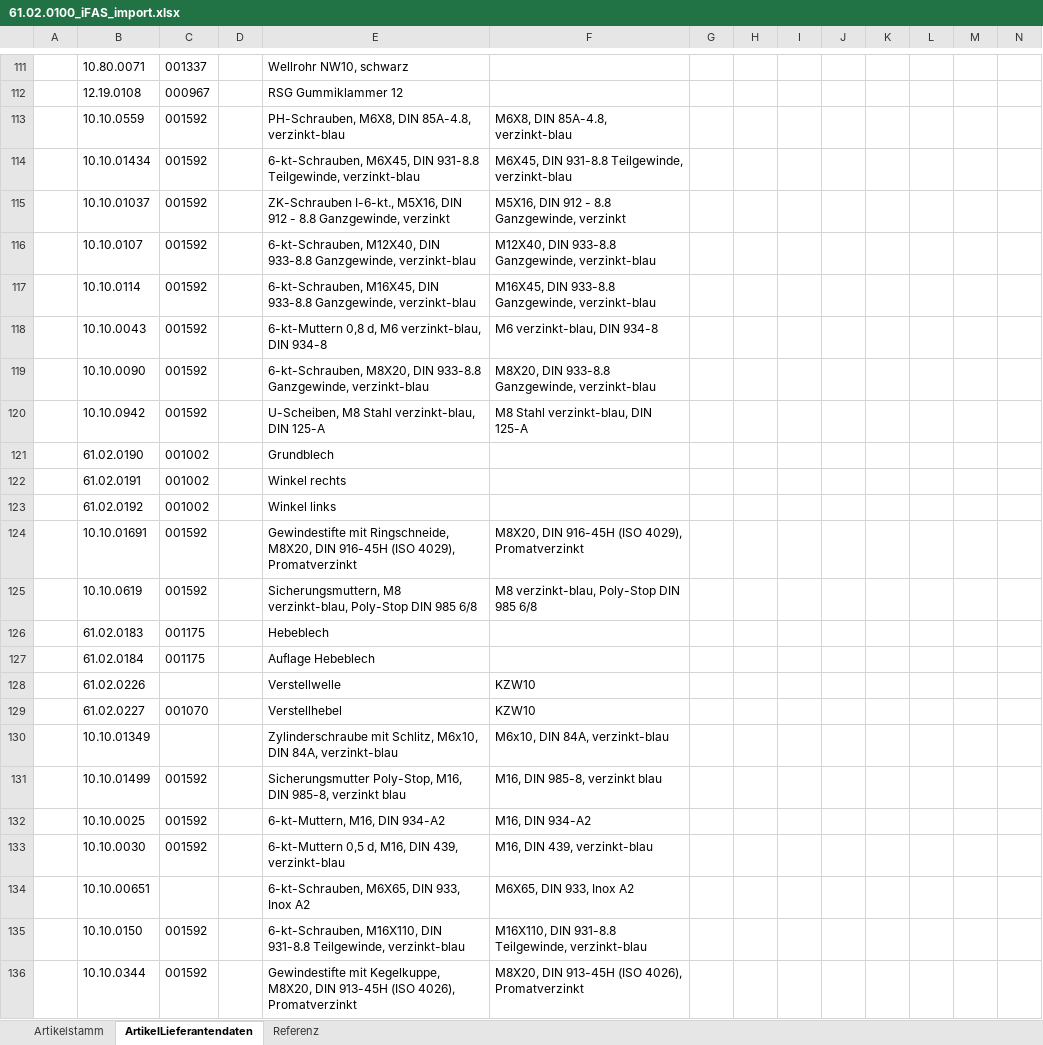
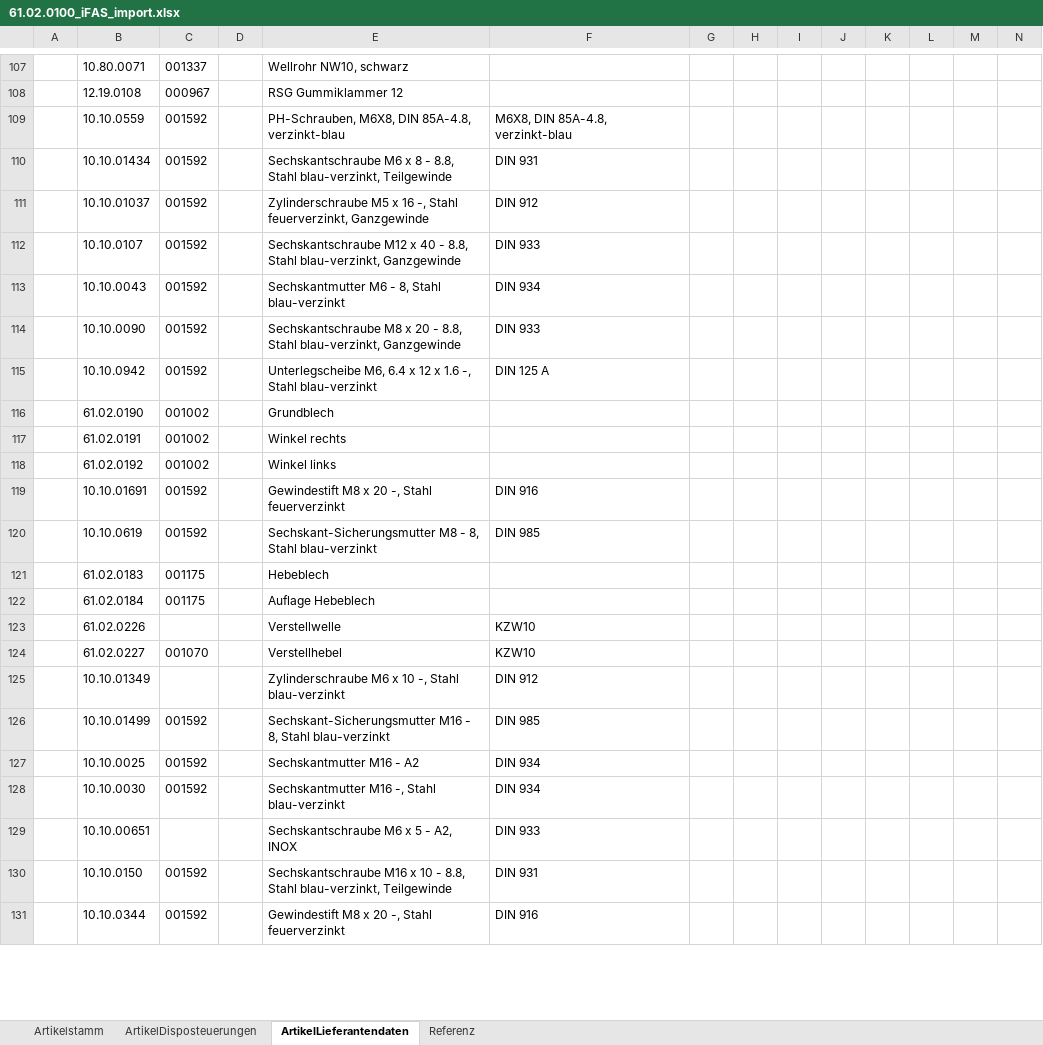
Before and after one commit to hoferjo/Majesty_iFAS, an Excel workbook: data/processed/csv/cache/export/61.02.0100_iFAS_import.xlsx, sheet ArtikelLieferantendaten, drawn as a sheet; only a part is shown, gaps mark what is left out; values as stored, in another font and other column widths than the file's, no borders; removed rows and columns are numbered as before the commit, all else as after; rows hold the shown columns only; the diff covers the shown part only; the diff names each change by its address in the sheet, - before the commit and + after, or states it on an @@ line.

```diff
--- a/data/processed/csv/cache/export/61.02.0100_iFAS_import.xlsx (sheet ArtikelLieferantendaten)
+++ b/data/processed/csv/cache/export/61.02.0100_iFAS_import.xlsx (sheet ArtikelLieferantendaten)
+sheet tab: ArtikelDisposteuerungen
-E110: 6-kt-Schrauben, M6X45, DIN 931-8.8 Teilgewinde, verzinkt-blau
+E110: Sechskantschraube M6 x 8 - 8.8, Stahl blau-verzinkt, Teilgewinde
-F110: M6X45, DIN 931-8.8 Teilgewinde, verzinkt-blau
+F110: DIN 931
-E111: ZK-Schrauben I-6-kt., M5X16, DIN 912 - 8.8 Ganzgewinde, verzinkt
+E111: Zylinderschraube M5 x 16 -, Stahl feuerverzinkt, Ganzgewinde
-F111: M5X16, DIN 912 - 8.8 Ganzgewinde, verzinkt
+F111: DIN 912
-E112: 6-kt-Schrauben, M12X40, DIN 933-8.8 Ganzgewinde, verzinkt-blau
+E112: Sechskantschraube M12 x 40 - 8.8, Stahl blau-verzinkt, Ganzgewinde
-F112: M12X40, DIN 933-8.8 Ganzgewinde, verzinkt-blau
+F112: DIN 933
-row 117:  | 10.10.0114 | 001592 |  | 6-kt-Schrauben, M16X45, DIN 933-8.8 Ganzgewinde, verzinkt-blau | M16X45, DIN 933-8.8 Ganzgewinde, verzinkt-blau
-E113: 6-kt-Muttern 0,8 d, M6 verzinkt-blau, DIN 934-8
+E113: Sechskantmutter M6 - 8, Stahl blau-verzinkt
-F113: M6 verzinkt-blau, DIN 934-8
+F113: DIN 934
-E114: 6-kt-Schrauben, M8X20, DIN 933-8.8 Ganzgewinde, verzinkt-blau
+E114: Sechskantschraube M8 x 20 - 8.8, Stahl blau-verzinkt, Ganzgewinde
-F114: M8X20, DIN 933-8.8 Ganzgewinde, verzinkt-blau
+F114: DIN 933
-E115: U-Scheiben, M8 Stahl verzinkt-blau, DIN 125-A
+E115: Unterlegscheibe M6, 6.4 x 12 x 1.6 -, Stahl blau-verzinkt
-F115: M8 Stahl verzinkt-blau, DIN 125-A
+F115: DIN 125 A
-E119: Gewindestifte mit Ringschneide, M8X20, DIN 916-45H (ISO 4029), Promatverzinkt
+E119: Gewindestift M8 x 20 -, Stahl feuerverzinkt
-F119: M8X20, DIN 916-45H (ISO 4029), Promatverzinkt
+F119: DIN 916
-E120: Sicherungsmuttern, M8 verzinkt-blau, Poly-Stop DIN 985 6/8
+E120: Sechskant-Sicherungsmutter M8 - 8, Stahl blau-verzinkt
-F120: M8 verzinkt-blau, Poly-Stop DIN 985 6/8
+F120: DIN 985
-E125: Zylinderschraube mit Schlitz, M6x10, DIN 84A, verzinkt-blau
+E125: Zylinderschraube M6 x 10 -, Stahl blau-verzinkt
-F125: M6x10, DIN 84A, verzinkt-blau
+F125: DIN 912
-E126: Sicherungsmutter Poly-Stop, M16, DIN 985-8, verzinkt blau
+E126: Sechskant-Sicherungsmutter M16 - 8, Stahl blau-verzinkt
-F126: M16, DIN 985-8, verzinkt blau
+F126: DIN 985
-E127: 6-kt-Muttern, M16, DIN 934-A2
+E127: Sechskantmutter M16 - A2
-F127: M16, DIN 934-A2
+F127: DIN 934
-E128: 6-kt-Muttern 0,5 d, M16, DIN 439, verzinkt-blau
+E128: Sechskantmutter M16 -, Stahl blau-verzinkt
-F128: M16, DIN 439, verzinkt-blau
+F128: DIN 934
-E129: 6-kt-Schrauben, M6X65, DIN 933, Inox A2
+E129: Sechskantschraube M6 x 5 - A2, INOX
-F129: M6X65, DIN 933, Inox A2
+F129: DIN 933
-E130: 6-kt-Schrauben, M16X110, DIN 931-8.8 Teilgewinde, verzinkt-blau
+E130: Sechskantschraube M16 x 10 - 8.8, Stahl blau-verzinkt, Teilgewinde
-F130: M16X110, DIN 931-8.8 Teilgewinde, verzinkt-blau
+F130: DIN 931
-E131: Gewindestifte mit Kegelkuppe, M8X20, DIN 913-45H (ISO 4026), Promatverzinkt
+E131: Gewindestift M8 x 20 -, Stahl feuerverzinkt
-F131: M8X20, DIN 913-45H (ISO 4026), Promatverzinkt
+F131: DIN 916
```
Also changed, not shown: 8 removed rows and 71 edited cells elsewhere in this sheet, sheet Artikelstamm, sheet Referenz, data/processed/csv/cache/export/partlist_export_module.xlsx, data/processed/docs_export.xlsx, 11 other files.
